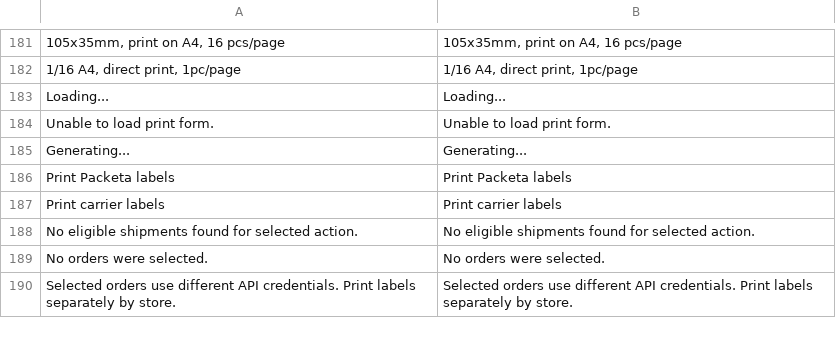
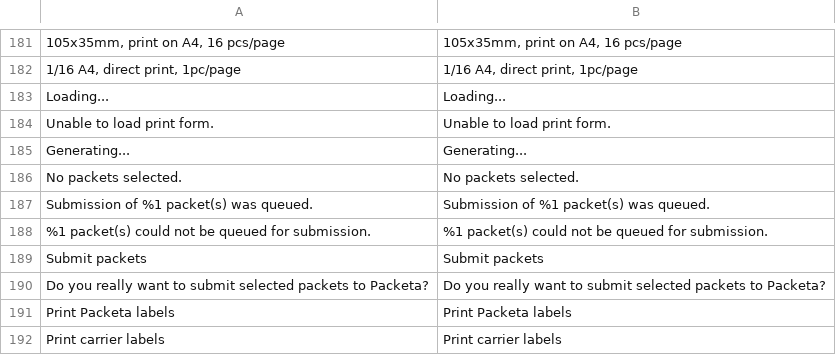
Before and after one commit to Zasilkovna/magento2, a CSV file: Packetery/Checkout/i18n/en_GB.csv, drawn as a sheet; only a part is shown, gaps mark what is left out; the shorter side is filled out with more unchanged rows.

```diff
--- a/Packetery/Checkout/i18n/en_GB.csv
+++ b/Packetery/Checkout/i18n/en_GB.csv
@@ -185,2 +185,7 @@
 "Generating...","Generating..."
+"No packets selected.","No packets selected."
+"Submission of %1 packet(s) was queued.","Submission of %1 packet(s) was queued."
+"%1 packet(s) could not be queued for submission.","%1 packet(s) could not be queued for submission."
+"Submit packets","Submit packets"
+"Do you really want to submit selected packets to Packeta?","Do you really want to submit selected packets to Packeta?"
 "Print Packeta labels","Print Packeta labels"
```
Also changed, not shown: Packetery/Checkout/i18n/cs_CZ.csv, Packetery/Checkout/i18n/sk_SK.csv, 14 other files.
